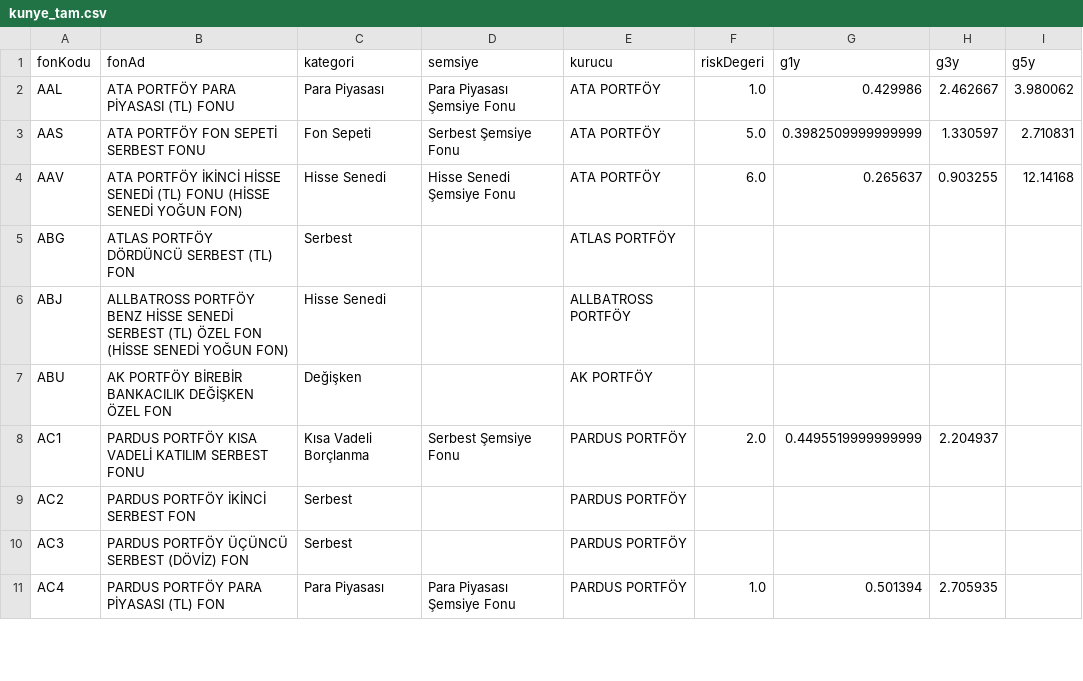
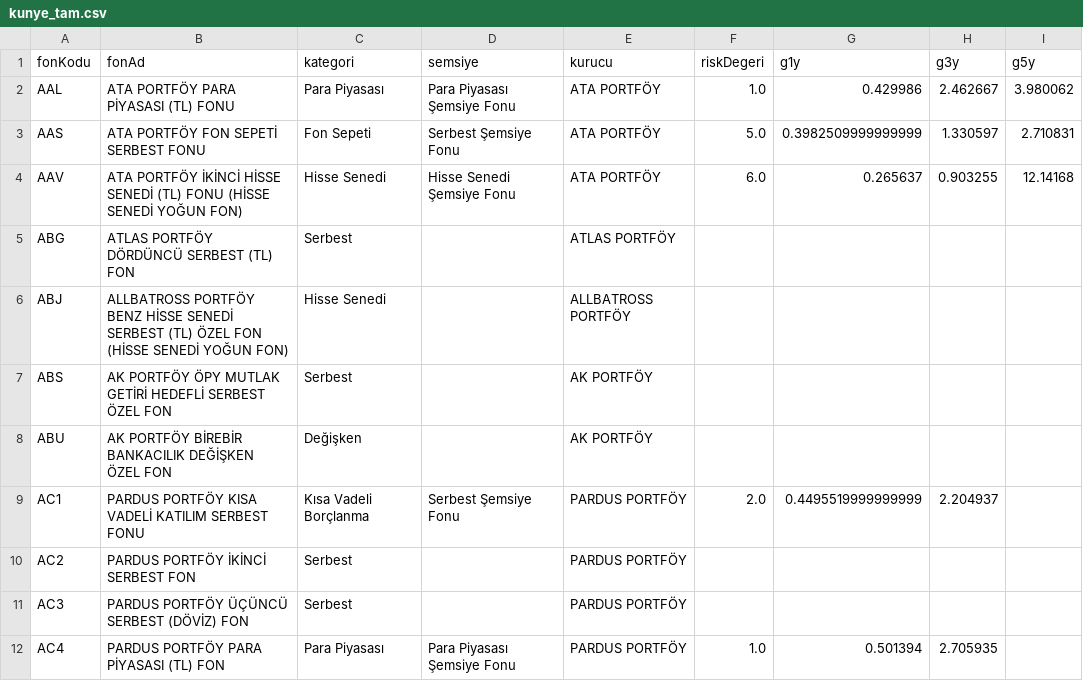
Before and after one commit to sercannnnn/fon-analiz-veri, a CSV file: veri/kunye_tam.csv, drawn as a sheet; only a part is shown; the diff names each change by its address in the sheet, - before the commit and + after, or states it on an @@ line.

Commit message:
KAP dizini ve kunye 2026-11-05

```diff
--- a/veri/kunye_tam.csv
+++ b/veri/kunye_tam.csv
+row 7: ABS | AK PORTFÖY ÖPY MUTLAK GETİRİ HEDEFLİ SERBEST ÖZEL FON | Serbest |  | AK PORTFÖY
```
Also changed, not shown: 3 other files.
